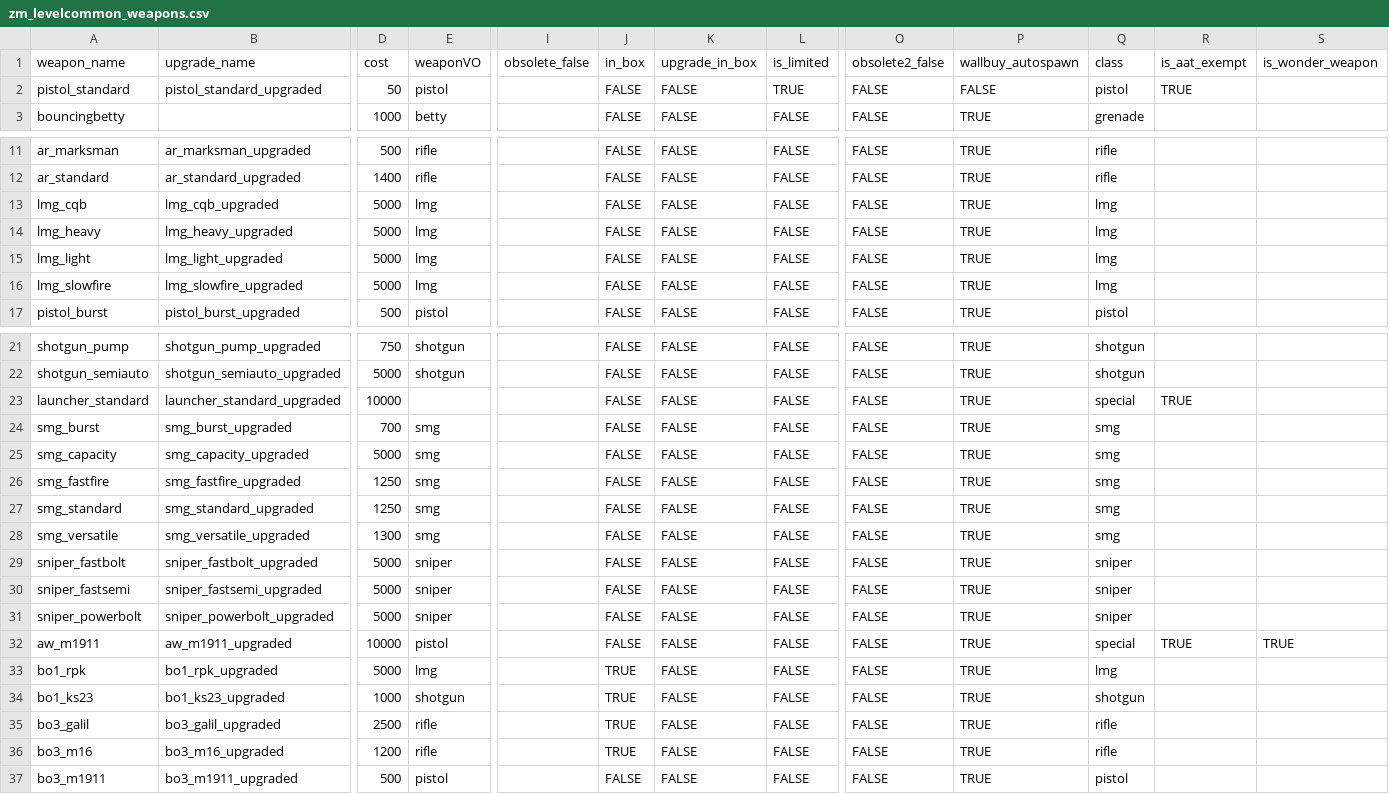
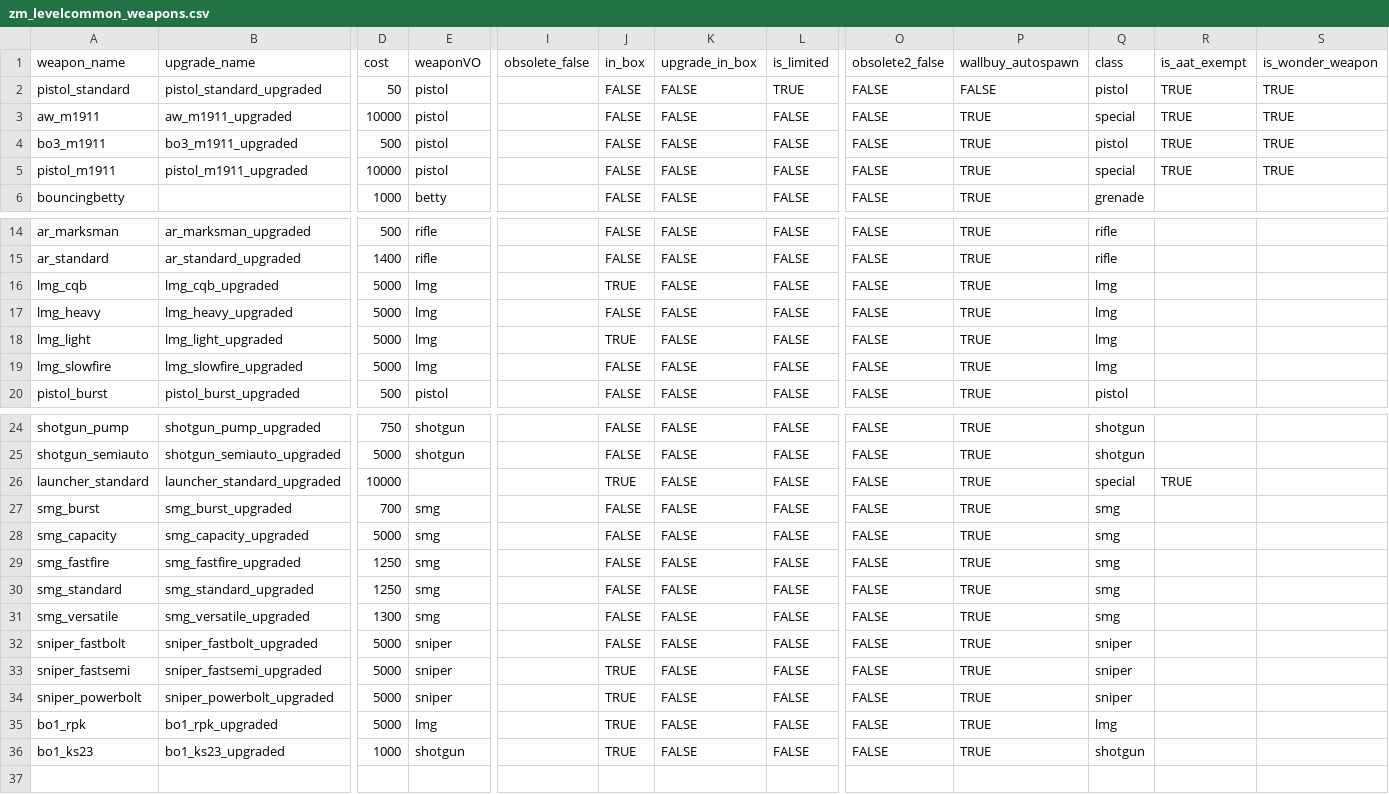
Before and after one commit to Kishkumen32/black-ops-3-mod-tools, a CSV file: mods/zm_classic/gamedata/weapons/zm/zm_levelcommon_weapons.csv, drawn as a sheet; only a part is shown, gaps mark what is left out; removed rows and columns are numbered as before the commit, all else as after; rows hold the shown columns only; the diff names each change by its address in the sheet, - before the commit and + after, or states it on an @@ line.

```diff
--- a/mods/zm_classic/gamedata/weapons/zm/zm_levelcommon_weapons.csv
+++ b/mods/zm_classic/gamedata/weapons/zm/zm_levelcommon_weapons.csv
-S2 (is_wonder_weapon): (empty)
+S2 (is_wonder_weapon): TRUE
@@ row 32 moved to row 3: aw_m1911 @@
+row 4: bo3_m1911 | bo3_m1911_upgraded | 500 | pistol |  | FALSE | FALSE | FALSE | FALSE | TRUE | pistol | TRUE | TRUE
+row 5: pistol_m1911 | pistol_m1911_upgraded | 10000 | pistol |  | FALSE | FALSE | FALSE | FALSE | TRUE | special | TRUE | TRUE
-J16 (in_box): FALSE
+J16 (in_box): TRUE
-J18 (in_box): FALSE
+J18 (in_box): TRUE
-J26 (in_box): FALSE
+J26 (in_box): TRUE
-J33:J34 (in_box): FALSE
+J33:J34 (in_box): TRUE
-row 35: bo3_galil | bo3_galil_upgraded | 2500 | rifle |  | TRUE | FALSE | FALSE | FALSE | TRUE | rifle
-row 36: bo3_m16 | bo3_m16_upgraded | 1200 | rifle |  | TRUE | FALSE | FALSE | FALSE | TRUE | rifle
-row 37: bo3_m1911 | bo3_m1911_upgraded | 500 | pistol |  | FALSE | FALSE | FALSE | FALSE | TRUE | pistol
```
Also changed, not shown: mods/zm_classic/gamedata/weapons/zm/zm_waw_weapons.csv, 15 other files.
